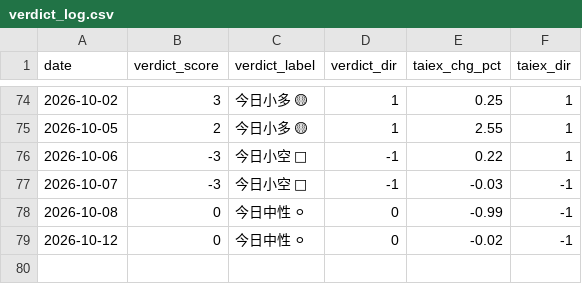
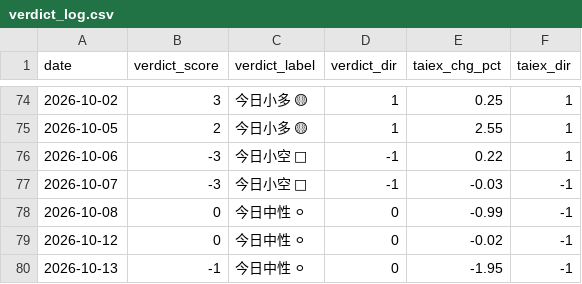
Before and after one commit to freshshine1/twse-dashboard, a CSV file: processed/verdict_log.csv, drawn as a sheet; only a part is shown, gaps mark what is left out; the diff names each change by its address in the sheet, - before the commit and + after, or states it on an @@ line.

```diff
--- a/processed/verdict_log.csv
+++ b/processed/verdict_log.csv
+row 80: 2026-10-13 | -1 | 今日中性 ⚪ | 0 | -1.95 | -1
```
Also changed, not shown: processed/run_log.csv, processed/signal_log.csv, 6 other files.
